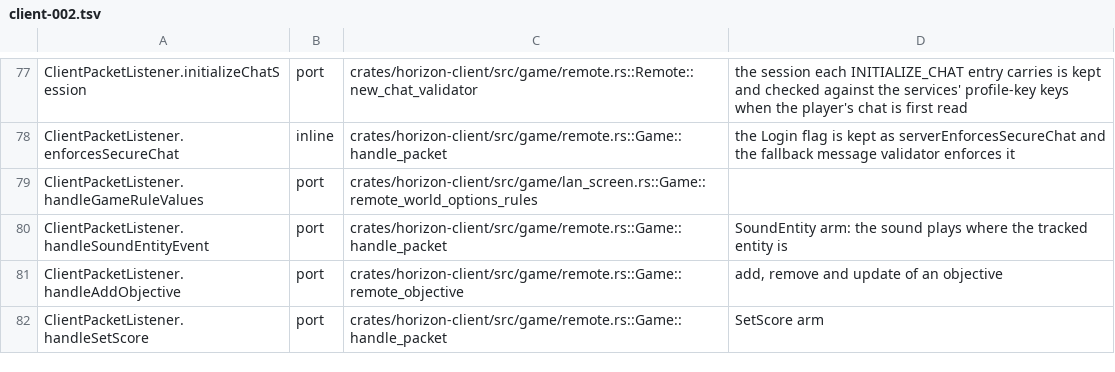
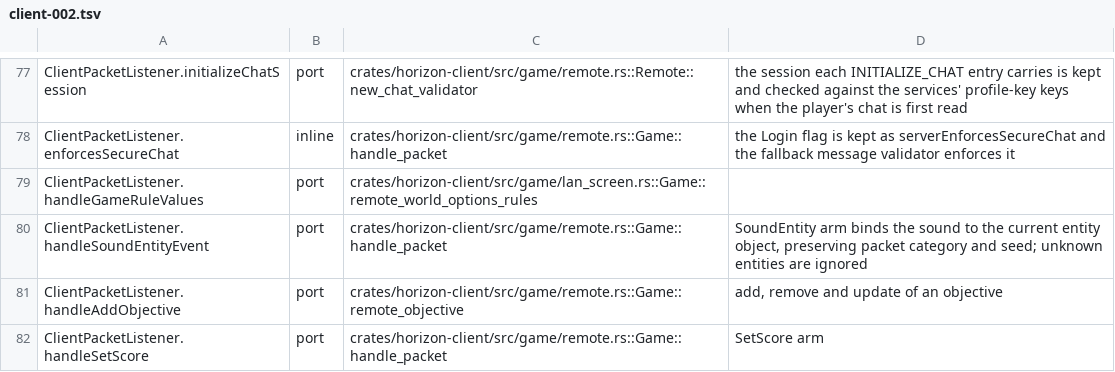
Before and after one commit to heyskylo/horizon-ios, a TSV file: tools/port_map/client-002.tsv, drawn as a sheet; only a part is shown, gaps mark what is left out.

```diff
--- a/tools/port_map/client-002.tsv
+++ b/tools/port_map/client-002.tsv
@@ -79,3 +79,3 @@ ClientPacketListener.enforcesSecureChat	inline	crates/horizon-client/src/game/re
 ClientPacketListener.handleGameRuleValues	port	crates/horizon-client/src/game/lan_screen.rs::Game::remote_world_options_rules	
-ClientPacketListener.handleSoundEntityEvent	port	crates/horizon-client/src/game/remote.rs::Game::handle_packet	SoundEntity arm: the sound plays where the tracked entity is
+ClientPacketListener.handleSoundEntityEvent	port	crates/horizon-client/src/game/remote.rs::Game::handle_packet	SoundEntity arm binds the sound to the current entity object, preserving packet category and seed; unknown entities are ignored
 ClientPacketListener.handleAddObjective	port	crates/horizon-client/src/game/remote.rs::Game::remote_objective	add, remove and update of an objective
```
Also changed, not shown: 1 other file.
